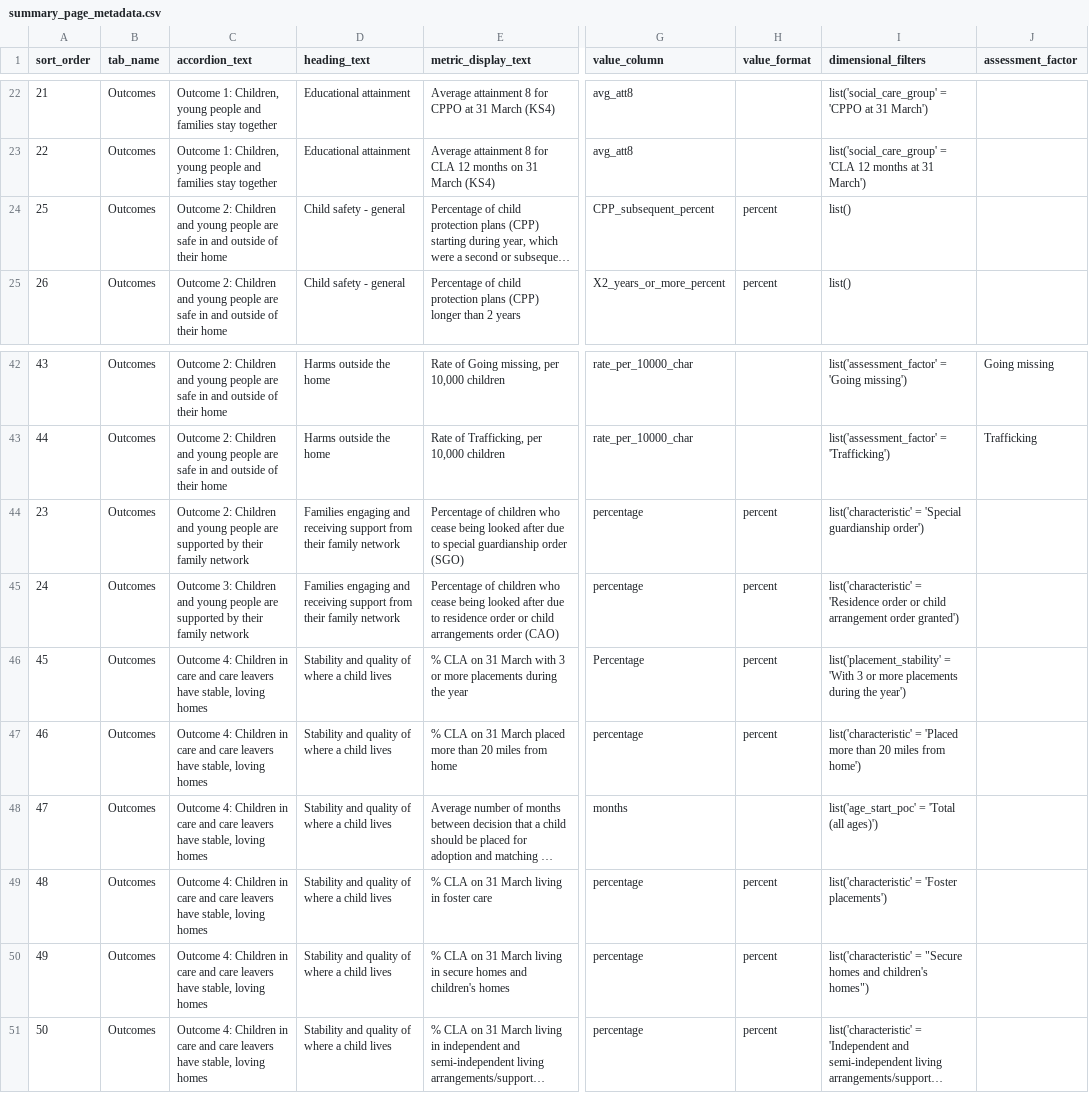
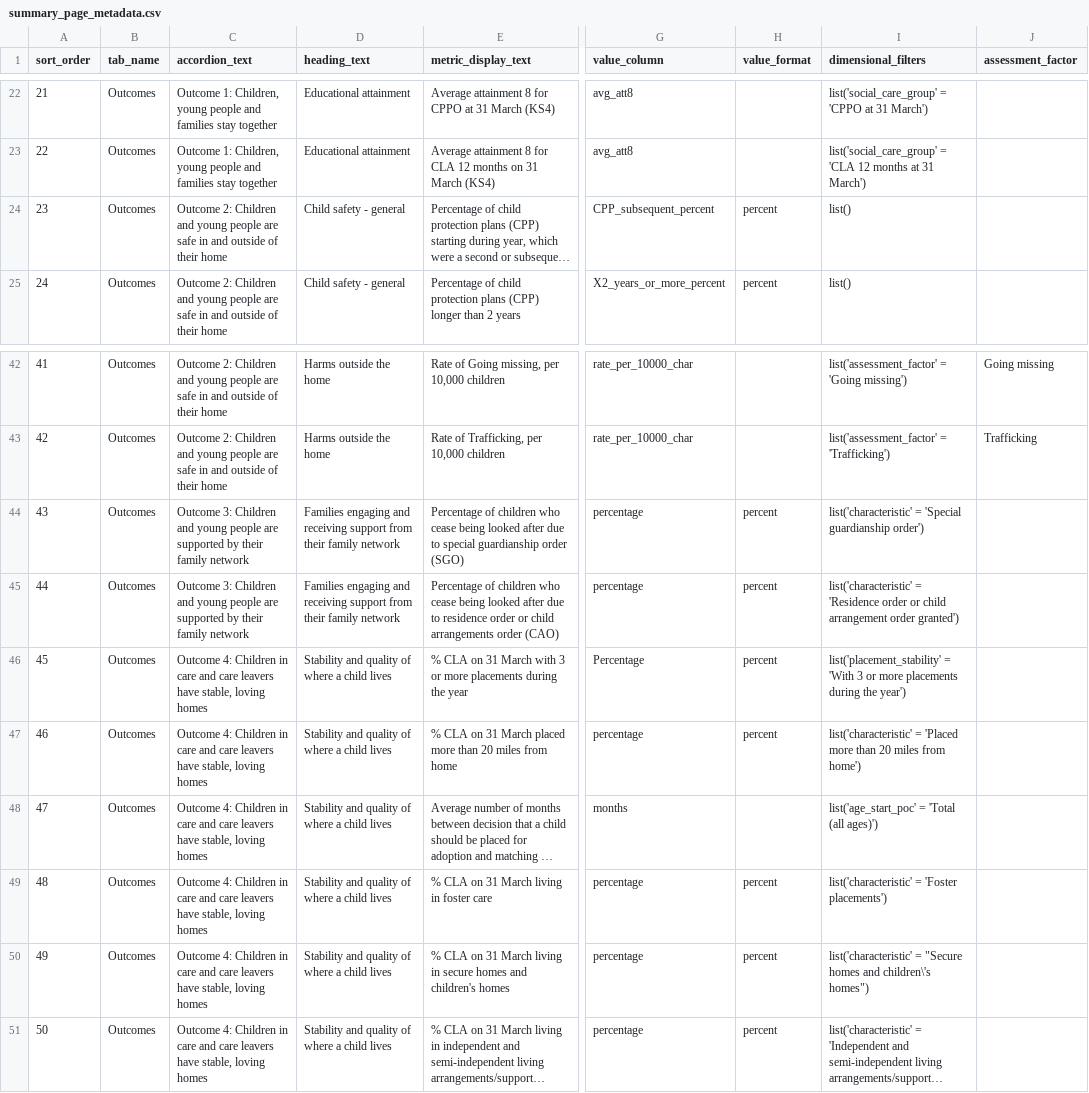
Before and after one commit to dfe-analytical-services/CSC_outcomes_and_enablers, a CSV file: data/summary_page_metadata.csv, drawn as a sheet; only a part is shown, gaps mark what is left out; long unchanged cells end in …; the diff names each change by its address in the sheet, - before the commit and + after, or states it on an @@ line.

Commit message:
Updated outcome 2 references to outcome 3 and vice versa

```diff
--- a/data/summary_page_metadata.csv
+++ b/data/summary_page_metadata.csv
@@ column A (sort_order) renumbered between rows 24 and 45 @@
-C44 (accordion_text): Outcome 2: Children and…
+C44 (accordion_text): Outcome 3: Children and…
-I50 (dimensional_filters): …homes and children's homes")
+I50 (dimensional_filters): …homes and children\'s homes")
```
Also changed, not shown: 5 other files.
